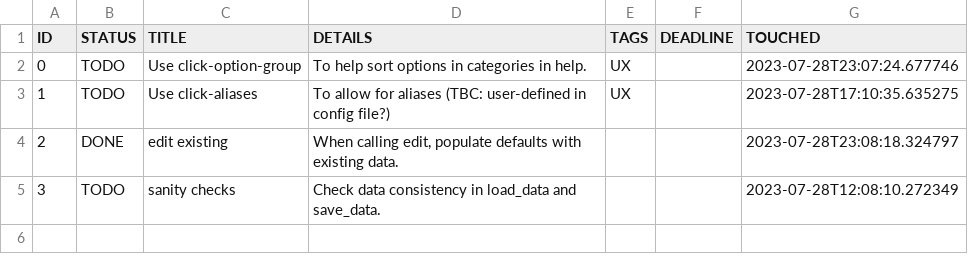
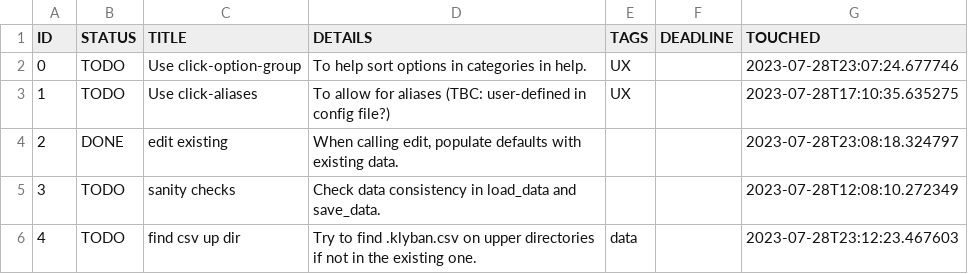
Before and after one commit to nojhan/taskwarrior-deluxe, a CSV file: .klyban.csv, drawn as a sheet.

Commit message:
add item 4

```diff
--- a/.klyban.csv
+++ b/.klyban.csv
@@ -5 +5,2 @@
 3,"TODO","sanity checks","Check data consistency in load_data and save_data.","","","2023-07-28T12:08:10.272349"
+4,"TODO","find csv up dir","Try to find .klyban.csv on upper directories if not in the existing one.","data","","2023-07-28T23:12:23.467603"
```
